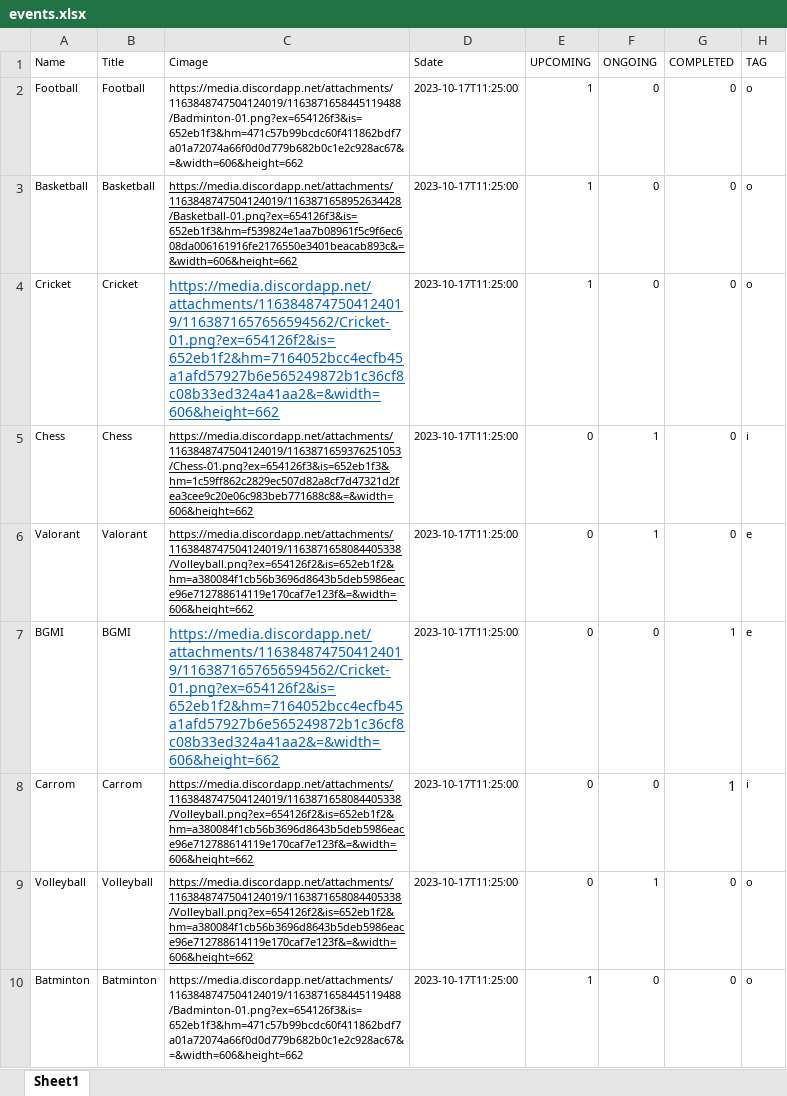
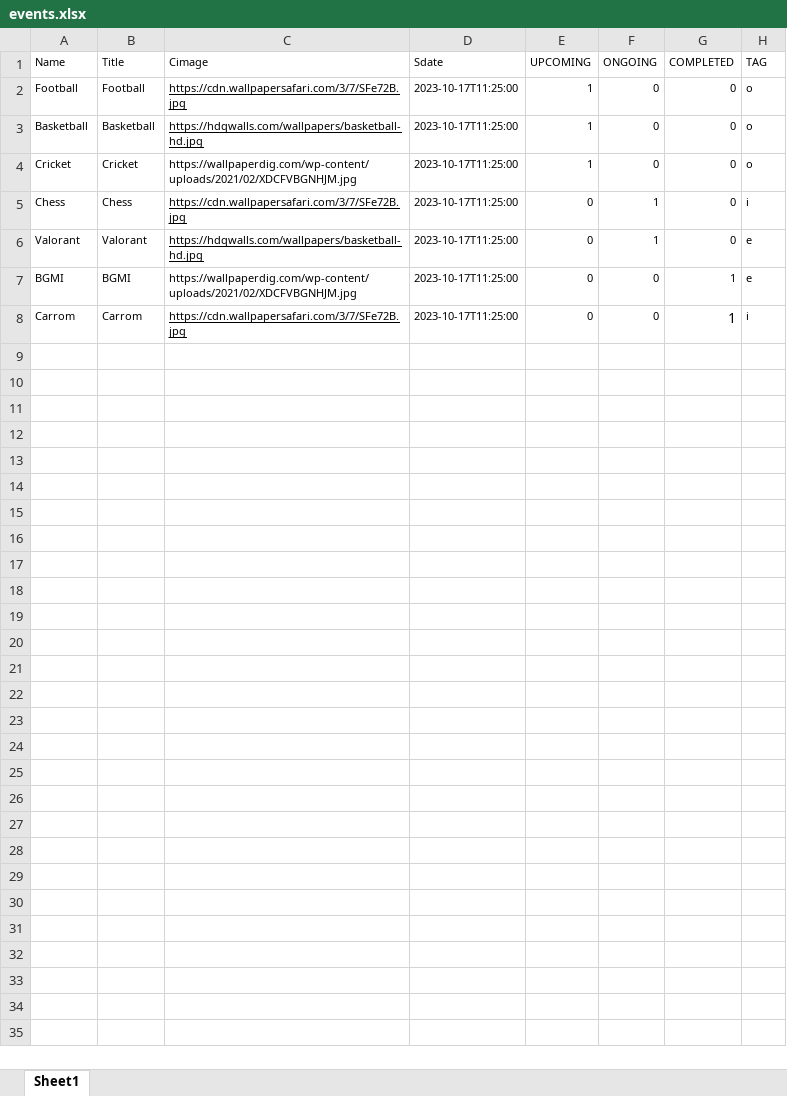
Before and after one commit to VKBRAWLER/gehusports, an Excel workbook: data/excel/events.xlsx, sheet Sheet1, drawn as a sheet; values as stored, in another font and other column widths than the file's, no borders; the diff names each change by its address in the sheet, - before the commit and + after, or states it on an @@ line.

```diff
--- a/data/excel/events.xlsx (sheet Sheet1)
+++ b/data/excel/events.xlsx (sheet Sheet1)
-C2 (Cimage): https://media.discordapp.net/attachments/1163848747504124019/1163871658445119488/Badminton-01.png?ex=654126f3&is=652eb1f3&hm=471c57b99bcdc60f411862bdf7a01a72074a66f0d0d779b682b0c1e2c928ac67&=&width=606&height=662
+C2 (Cimage): https://cdn.wallpapersafari.com/3/7/SFe72B.jpg
-C2 underline: off
+C2 underline: on
-C3 (Cimage): https://media.discordapp.net/attachments/1163848747504124019/1163871658952634428/Basketball-01.png?ex=654126f3&is=652eb1f3&hm=f539824e1aa7b08961f5c9f6ec608da006161916fe2176550e3401beacab893c&=&width=606&height=662
+C3 (Cimage): https://hdqwalls.com/wallpapers/basketball-hd.jpg
-C4 (Cimage): https://media.discordapp.net/attachments/1163848747504124019/1163871657656594562/Cricket-01.png?ex=654126f2&is=652eb1f2&hm=7164052bcc4ecfb45a1afd57927b6e565249872b1c36cf8c08b33ed324a41aa2&=&width=606&height=662
+C4 (Cimage): https://wallpaperdig.com/wp-content/uploads/2021/02/XDCFVBGNHJM.jpg
@@ C4 underline: on → off, text colour: #0563C1 → black, text size: smaller @@
-C5 (Cimage): https://media.discordapp.net/attachments/1163848747504124019/1163871659376251053/Chess-01.png?ex=654126f3&is=652eb1f3&hm=1c59ff862c2829ec507d82a8cf7d47321d2fea3cee9c20e06c983beb771688c8&=&width=606&height=662
+C5 (Cimage): https://cdn.wallpapersafari.com/3/7/SFe72B.jpg
-C6 (Cimage): https://media.discordapp.net/attachments/1163848747504124019/1163871658084405338/Volleyball.png?ex=654126f2&is=652eb1f2&hm=a380084f1cb56b3696d8643b5deb5986eace96e712788614119e170caf7e123f&=&width=606&height=662
+C6 (Cimage): https://hdqwalls.com/wallpapers/basketball-hd.jpg
-C7 (Cimage): https://media.discordapp.net/attachments/1163848747504124019/1163871657656594562/Cricket-01.png?ex=654126f2&is=652eb1f2&hm=7164052bcc4ecfb45a1afd57927b6e565249872b1c36cf8c08b33ed324a41aa2&=&width=606&height=662
+C7 (Cimage): https://wallpaperdig.com/wp-content/uploads/2021/02/XDCFVBGNHJM.jpg
@@ C7 underline: on → off, text colour: #0563C1 → black, text size: smaller @@
-C8 (Cimage): https://media.discordapp.net/attachments/1163848747504124019/1163871658084405338/Volleyball.png?ex=654126f2&is=652eb1f2&hm=a380084f1cb56b3696d8643b5deb5986eace96e712788614119e170caf7e123f&=&width=606&height=662
+C8 (Cimage): https://cdn.wallpapersafari.com/3/7/SFe72B.jpg
-row 9: Volleyball | Volleyball | https://media.discordapp.net/attachments/1163848747504124019/1163871658084405338/Volleyball.png?ex=654126f2&is=652eb1f2&hm=a380084f1cb56b3696d8643b5deb5986eace96e712788614119e170caf7e123f&=&width=606&height=662 | 2023-10-17T11:25:00 | 0 | 1 | 0 | o
-row 10: Batminton | Batminton | https://media.discordapp.net/attachments/1163848747504124019/1163871658445119488/Badminton-01.png?ex=654126f3&is=652eb1f3&hm=471c57b99bcdc60f411862bdf7a01a72074a66f0d0d779b682b0c1e2c928ac67&=&width=606&height=662 | 2023-10-17T11:25:00 | 1 | 0 | 0 | o
```
Also changed, not shown: 9 other files.
